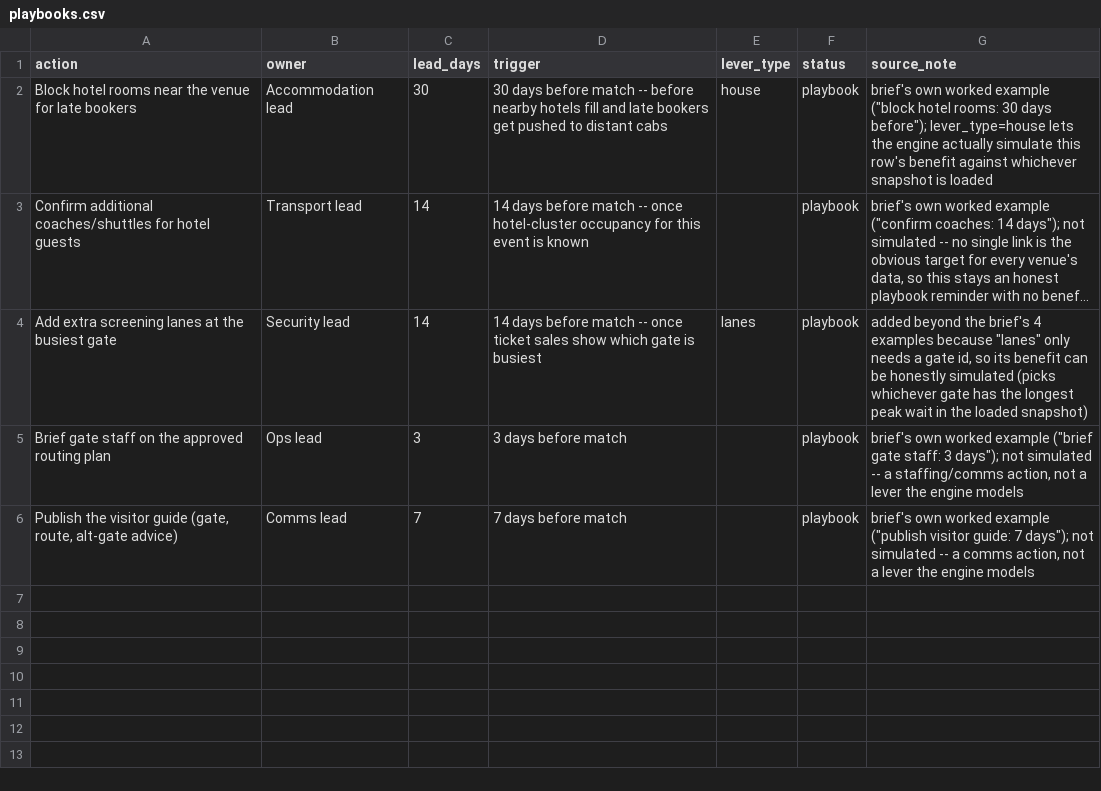
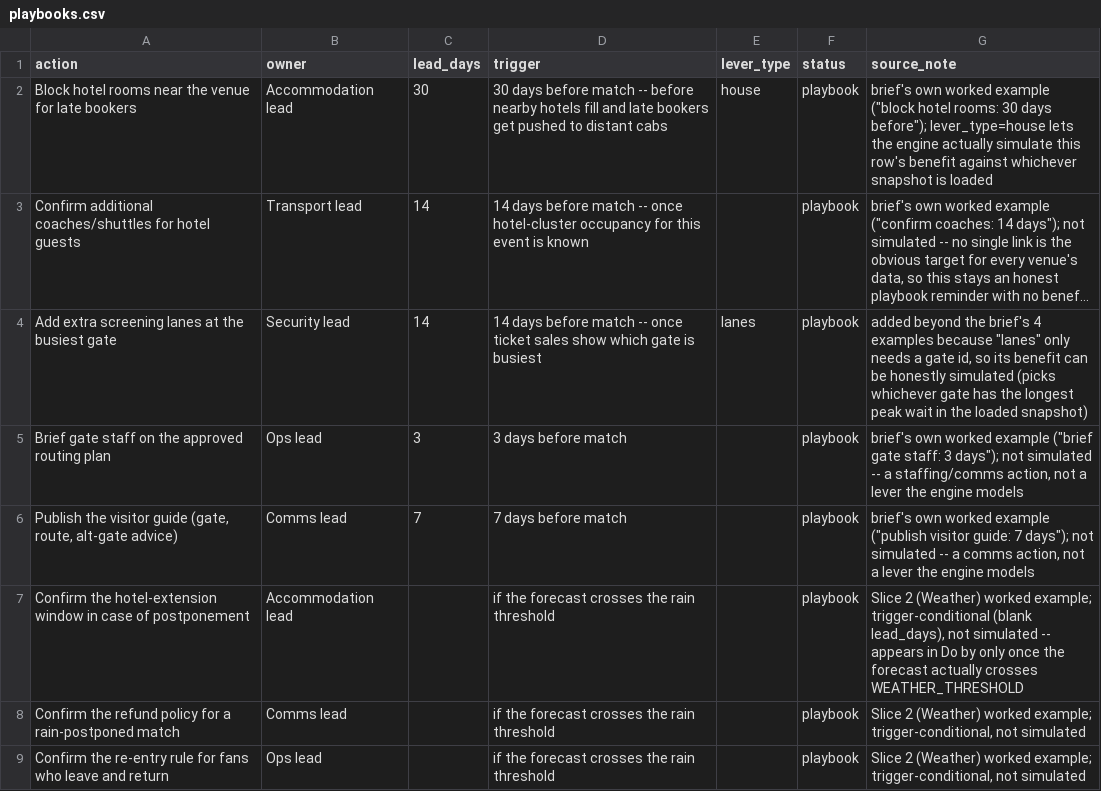
Before and after one commit to AmirKhan024/Pravaah, a CSV file: data/playbooks.csv, drawn as a sheet; long unchanged cells end in …; the diff names each change by its address in the sheet, - before the commit and + after, or states it on an @@ line.

```diff
--- a/data/playbooks.csv
+++ b/data/playbooks.csv
+row 7: Confirm the hotel-extension window in case of postponement | Accommodation lead |  | if the forecast crosses the rain threshold |  | playbook | Slice 2 (Weather) worked example; trigger-conditional (blank lead_days), not simulated -- appears in Do by only once the forecast actually crosses WEATHER_THRESHOLD
+row 8: Confirm the refund policy for a rain-postponed match | Comms lead |  | if the forecast crosses the rain threshold |  | playbook | Slice 2 (Weather) worked example; trigger-conditional, not simulated
+row 9: Confirm the re-entry rule for fans who leave and return | Ops lead |  | if the forecast crosses the rain threshold |  | playbook | Slice 2 (Weather) worked example; trigger-conditional, not simulated
```
Also changed, not shown: 9 other files.
